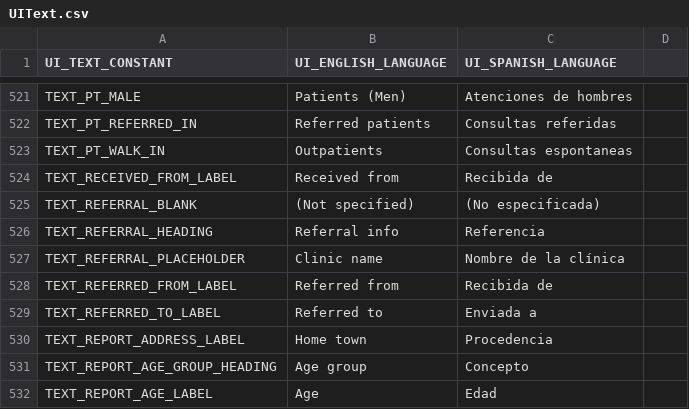
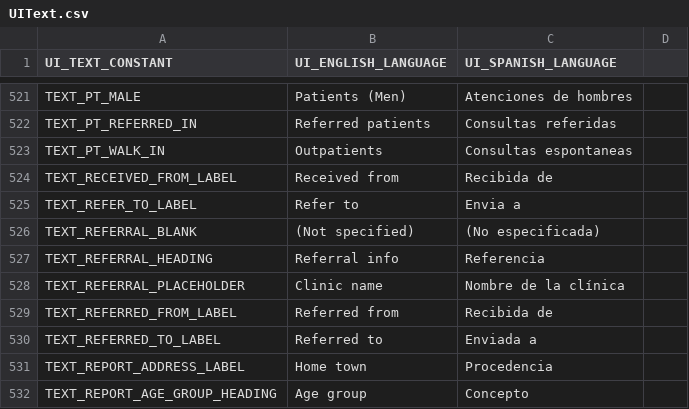
Before and after one commit to docsbydesign/piClinic, a CSV file: uitext/UIText.csv, drawn as a sheet; only a part is shown, gaps mark what is left out; the shorter side is filled out with more unchanged rows; the diff names each change by its address in the sheet, - before the commit and + after, or states it on an @@ line.

Commit message:
Added referred to/from to patient visit form

```diff
--- a/uitext/UIText.csv
+++ b/uitext/UIText.csv
+row 525: TEXT_REFER_TO_LABEL | Refer to | Envia a
```
Also changed, not shown: 3 other files.
